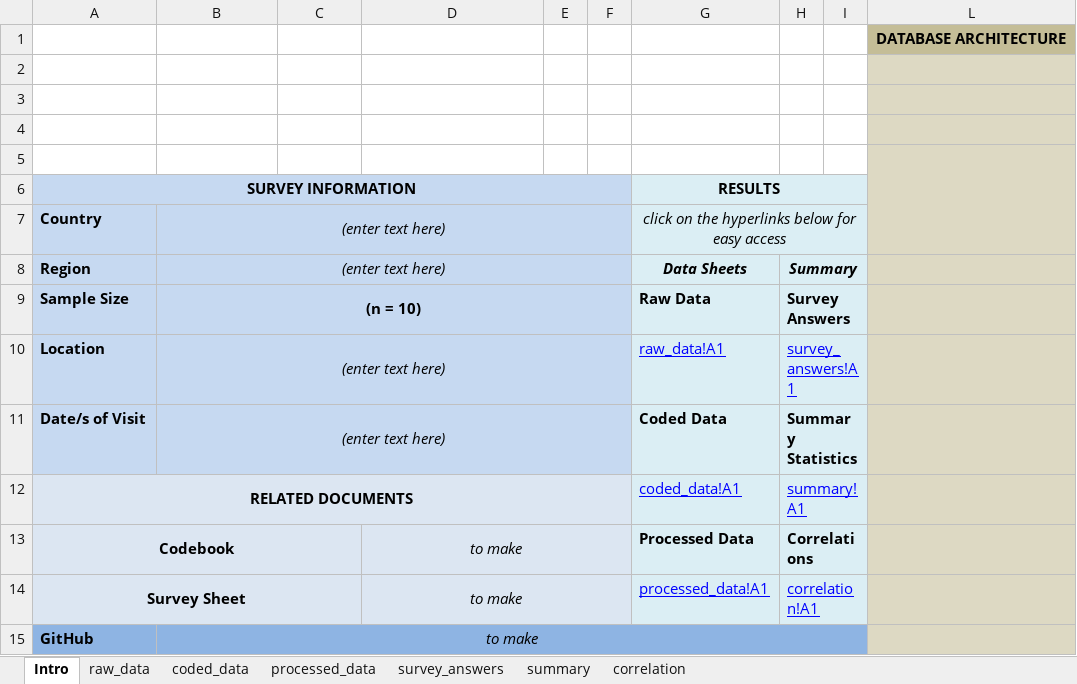
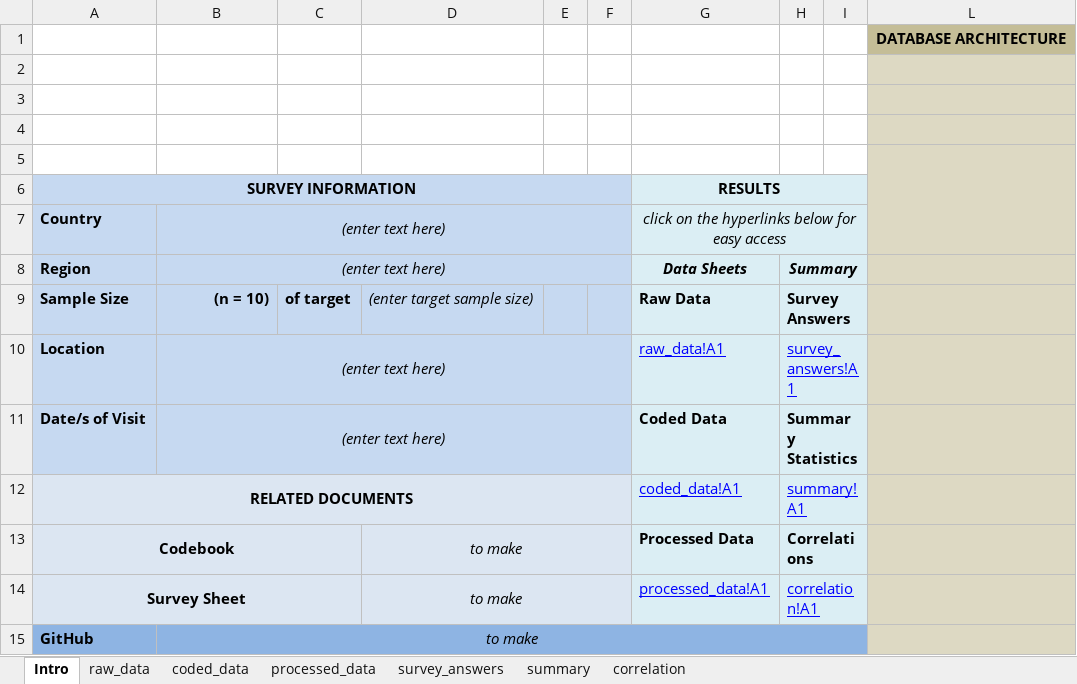
Before and after one commit to JNAVillacastin/AMU-AMR-KAP-Excel-Tool-, an Excel workbook: AMR KAP+ Farmer 2.0.xlsx, sheet Intro, drawn as a sheet; values as stored, in another font and other column widths than the file's, no borders; charts and pictures not drawn; the diff names each change by its address in the sheet, - before the commit and + after, or states it on an @@ line.

```diff
--- a/AMR KAP+ Farmer 2.0.xlsx (sheet Intro)
+++ b/AMR KAP+ Farmer 2.0.xlsx (sheet Intro)
-B9 alignment: center
+B9 alignment: right
-B9:F9 merged
-C9: (empty)
+C9: of target
-D9: (empty)
+D9: (enter target sample size)
```
Also changed, not shown: sheet survey_answers, sheet correlation, sheet coded_data, sheet summary, sheet processed_data, sheet raw_data, formulas that keep their value, charts or pictures, AMR KAP+ Vendor 2.0.xlsx, AMR KAP+ Vet 2.0.xlsx.
